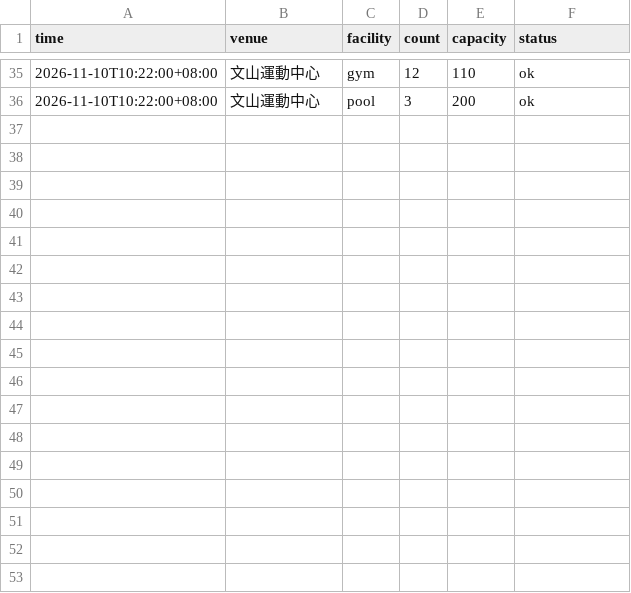
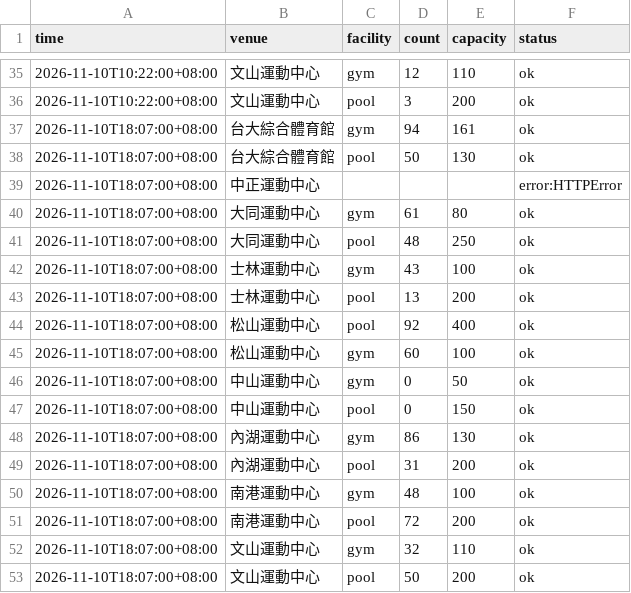
Before and after one commit to kobechiu/gym-crowd, a CSV file: data/2026-11.csv, drawn as a sheet; only a part is shown, gaps mark what is left out.

```diff
--- a/data/2026-11.csv
+++ b/data/2026-11.csv
@@ -36 +36,18 @@ time,venue,facility,count,capacity,status
 2026-11-10T10:22:00+08:00,文山運動中心,pool,3,200,ok
+2026-11-10T18:07:00+08:00,台大綜合體育館,gym,94,161,ok
+2026-11-10T18:07:00+08:00,台大綜合體育館,pool,50,130,ok
+2026-11-10T18:07:00+08:00,中正運動中心,,,,error:HTTPError
+2026-11-10T18:07:00+08:00,大同運動中心,gym,61,80,ok
+2026-11-10T18:07:00+08:00,大同運動中心,pool,48,250,ok
+2026-11-10T18:07:00+08:00,士林運動中心,gym,43,100,ok
+2026-11-10T18:07:00+08:00,士林運動中心,pool,13,200,ok
+2026-11-10T18:07:00+08:00,松山運動中心,pool,92,400,ok
+2026-11-10T18:07:00+08:00,松山運動中心,gym,60,100,ok
+2026-11-10T18:07:00+08:00,中山運動中心,gym,0,50,ok
+2026-11-10T18:07:00+08:00,中山運動中心,pool,0,150,ok
+2026-11-10T18:07:00+08:00,內湖運動中心,gym,86,130,ok
+2026-11-10T18:07:00+08:00,內湖運動中心,pool,31,200,ok
+2026-11-10T18:07:00+08:00,南港運動中心,gym,48,100,ok
+2026-11-10T18:07:00+08:00,南港運動中心,pool,72,200,ok
+2026-11-10T18:07:00+08:00,文山運動中心,gym,32,110,ok
+2026-11-10T18:07:00+08:00,文山運動中心,pool,50,200,ok
```
Also changed, not shown: 1 other file.
